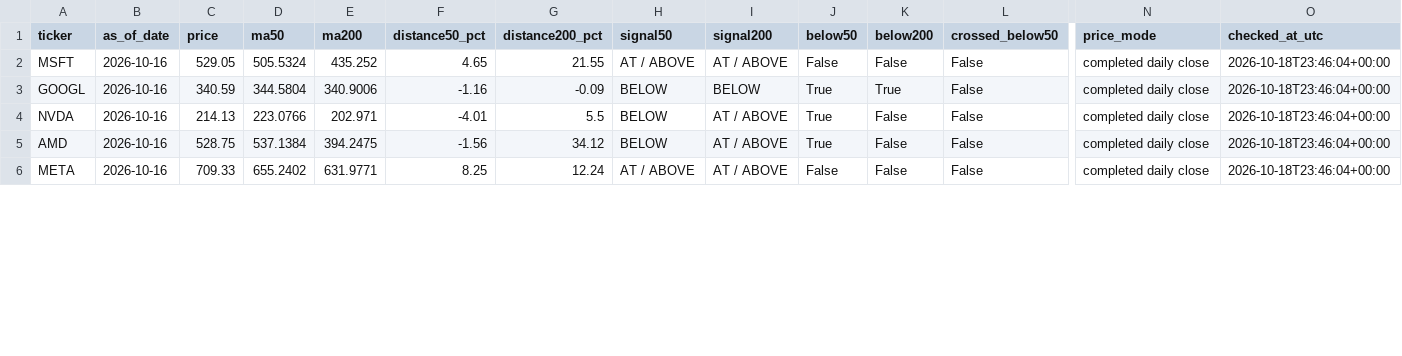
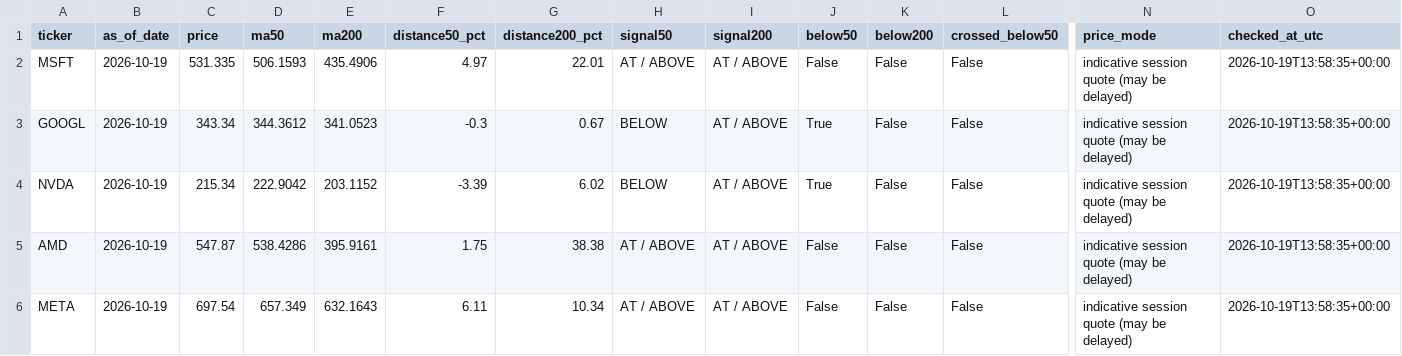
Before and after one commit to kmkrishnakant68-beep/stockpilot-cloud, a CSV file: stockpilot_data/latest_signals.csv, drawn as a sheet; only a part is shown, gaps mark what is left out; the diff covers the shown part only; the diff names each change by its address in the sheet, - before the commit and + after, or states it on an @@ line.

```diff
--- a/stockpilot_data/latest_signals.csv
+++ b/stockpilot_data/latest_signals.csv
-B2:B6 (as_of_date): 2026-10-16
+B2:B6 (as_of_date): 2026-10-19
-C2 (price): 529.05
+C2 (price): 531.335
-D2 (ma50): 505.5324
+D2 (ma50): 506.1593
-E2 (ma200): 435.252
+E2 (ma200): 435.4906
-F2 (distance50_pct): 4.65
+F2 (distance50_pct): 4.97
-G2 (distance200_pct): 21.55
+G2 (distance200_pct): 22.01
-N2:N6 (price_mode): completed daily close
+N2:N6 (price_mode): indicative session quote (may be delayed)
-O2:O6 (checked_at_utc): 2026-10-18T23:46:04+00:00
+O2:O6 (checked_at_utc): 2026-10-19T13:58:35+00:00
-C3 (price): 340.59
+C3 (price): 343.34
-D3 (ma50): 344.5804
+D3 (ma50): 344.3612
-E3 (ma200): 340.9006
+E3 (ma200): 341.0523
-F3 (distance50_pct): -1.16
+F3 (distance50_pct): -0.3
-G3 (distance200_pct): -0.09
+G3 (distance200_pct): 0.67
-I3 (signal200): BELOW
+I3 (signal200): AT / ABOVE
-K3 (below200): True
+K3 (below200): False
-C4 (price): 214.13
+C4 (price): 215.34
-D4 (ma50): 223.0766
+D4 (ma50): 222.9042
-E4 (ma200): 202.971
+E4 (ma200): 203.1152
-F4 (distance50_pct): -4.01
+F4 (distance50_pct): -3.39
-G4 (distance200_pct): 5.5
+G4 (distance200_pct): 6.02
-C5 (price): 528.75
+C5 (price): 547.87
-D5 (ma50): 537.1384
+D5 (ma50): 538.4286
-E5 (ma200): 394.2475
+E5 (ma200): 395.9161
-F5 (distance50_pct): -1.56
+F5 (distance50_pct): 1.75
-G5 (distance200_pct): 34.12
+G5 (distance200_pct): 38.38
-H5 (signal50): BELOW
+H5 (signal50): AT / ABOVE
-J5 (below50): True
+J5 (below50): False
-C6 (price): 709.33
+C6 (price): 697.54
-D6 (ma50): 655.2402
+D6 (ma50): 657.349
-E6 (ma200): 631.9771
+E6 (ma200): 632.1643
-F6 (distance50_pct): 8.25
+F6 (distance50_pct): 6.11
-G6 (distance200_pct): 12.24
+G6 (distance200_pct): 10.34
```
Also changed, not shown: 80 edited cells elsewhere in this file, 4 other files.
